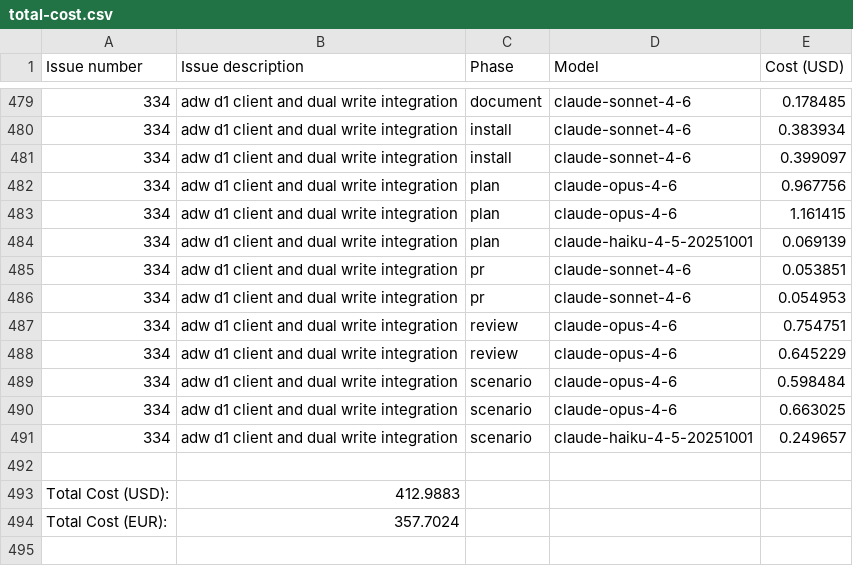
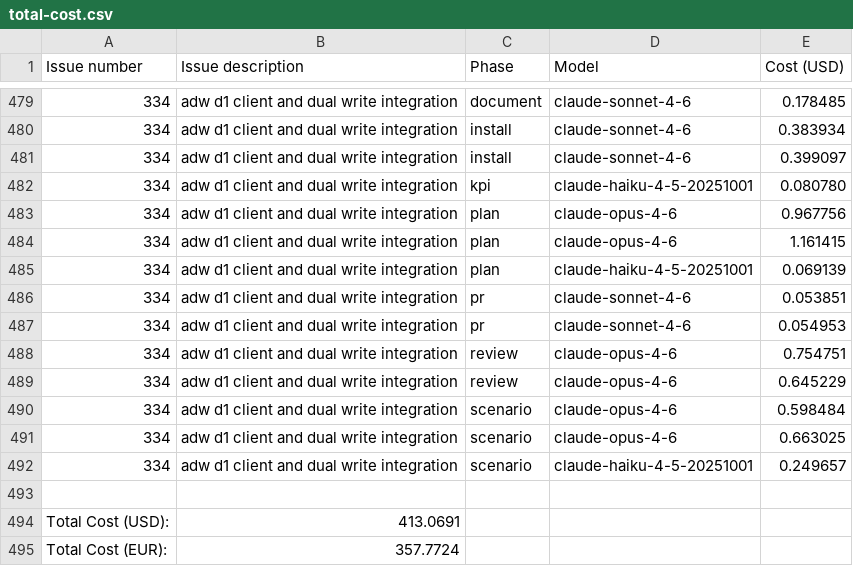
Before and after one commit to paysdoc/AI_Dev_Workflow, a CSV file: projects/AI_Dev_Workflow/total-cost.csv, drawn as a sheet; only a part is shown, gaps mark what is left out.

```diff
--- a/projects/AI_Dev_Workflow/total-cost.csv
+++ b/projects/AI_Dev_Workflow/total-cost.csv
@@ -481,2 +481,3 @@ Issue number,Issue description,Phase,Model,Cost (USD)
 334,adw d1 client and dual write integration,install,claude-sonnet-4-6,0.399097
+334,adw d1 client and dual write integration,kpi,claude-haiku-4-5-20251001,0.080780
 334,adw d1 client and dual write integration,plan,claude-opus-4-6,0.967756
@@ -492,3 +493,3 @@ Issue number,Issue description,Phase,Model,Cost (USD)
 
-Total Cost (USD):,412.9883
-Total Cost (EUR):,357.7024
+Total Cost (USD):,413.0691
+Total Cost (EUR):,357.7724
```
Also changed, not shown: projects/AI_Dev_Workflow/334-adw-d1-client-and-dual-write-integration.csv.
